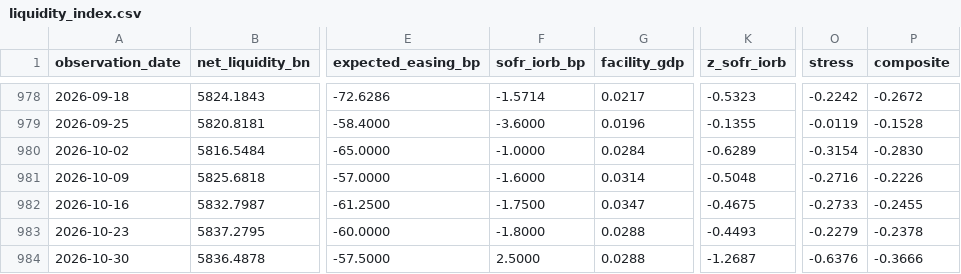
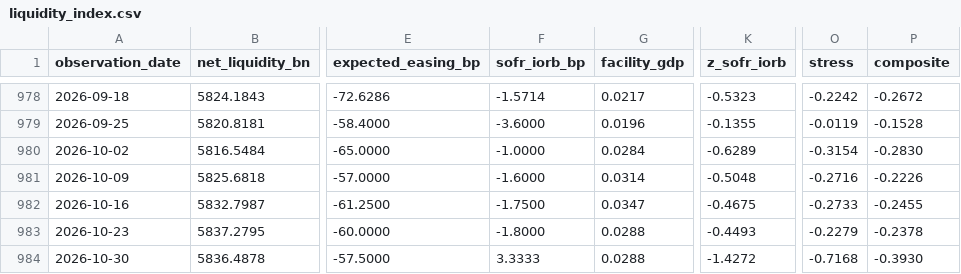
Before and after one commit to zzh1977/ExanteZZH, a CSV file: output/liquidity_index.csv, drawn as a sheet; only a part is shown, gaps mark what is left out; the diff names each change by its address in the sheet, - before the commit and + after, or states it on an @@ line.

```diff
--- a/output/liquidity_index.csv
+++ b/output/liquidity_index.csv
-F984 (sofr_iorb_bp): 2.5000
+F984 (sofr_iorb_bp): 3.3333
-K984 (z_sofr_iorb): -1.2687
+K984 (z_sofr_iorb): -1.4272
-O984 (stress): -0.6376
+O984 (stress): -0.7168
-P984 (composite): -0.3666
+P984 (composite): -0.3930
```
Also changed, not shown: data/raw/NFCI.csv, data/raw/SOFR.csv, 3 other files.
